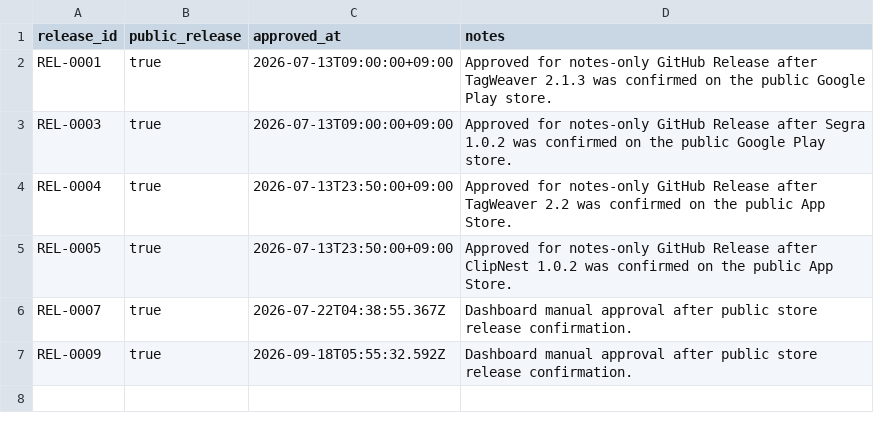
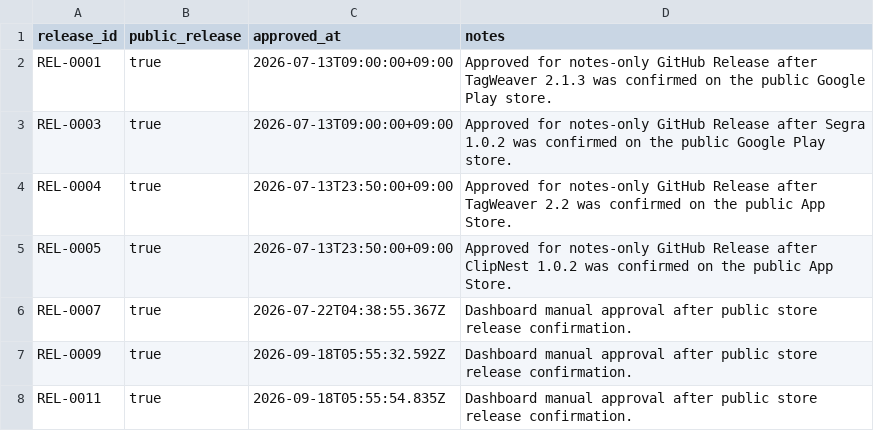
Before and after one commit to onnellab/onnel-content-engine, a CSV file: data/app_release_publications.csv, drawn as a sheet; the diff names each change by its address in the sheet, - before the commit and + after, or states it on an @@ line.

Commit message:
Approve public release REL-0011

```diff
--- a/data/app_release_publications.csv
+++ b/data/app_release_publications.csv
+row 8: REL-0011 | true | 2026-09-18T05:55:54.835Z | Dashboard manual approval after public store release confirmation.
```
